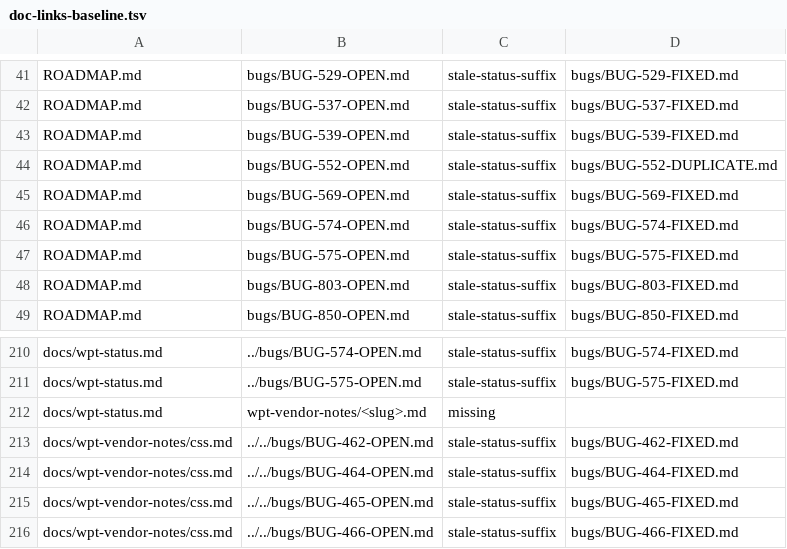
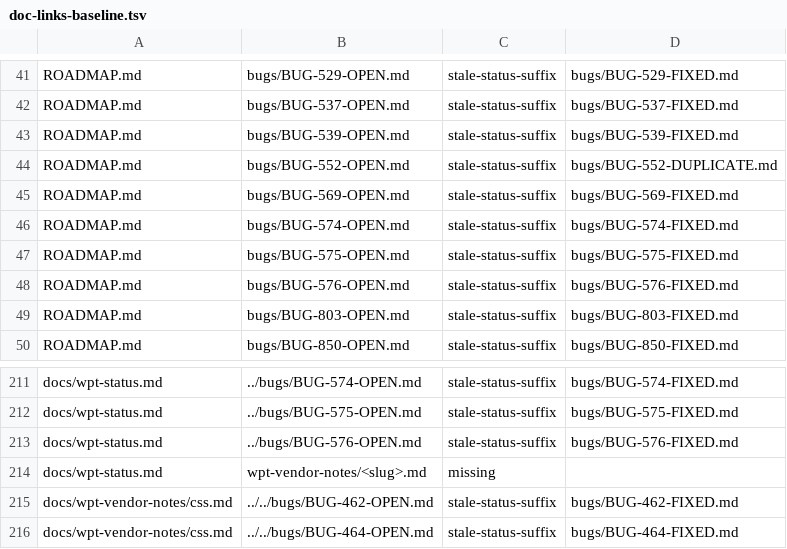
Before and after one commit to LearnJava/lumen-browser, a TSV file: scripts/doc-links-baseline.tsv, drawn as a sheet; only a part is shown, gaps mark what is left out; the shorter side is filled out with more unchanged rows; the diff names each change by its address in the sheet, - before the commit and + after, or states it on an @@ line.

```diff
--- a/scripts/doc-links-baseline.tsv
+++ b/scripts/doc-links-baseline.tsv
+row 48: ROADMAP.md | bugs/BUG-576-OPEN.md | stale-status-suffix | bugs/BUG-576-FIXED.md
+row 213: docs/wpt-status.md | ../bugs/BUG-576-OPEN.md | stale-status-suffix | bugs/BUG-576-FIXED.md
```
Also changed, not shown: 9 other files.
